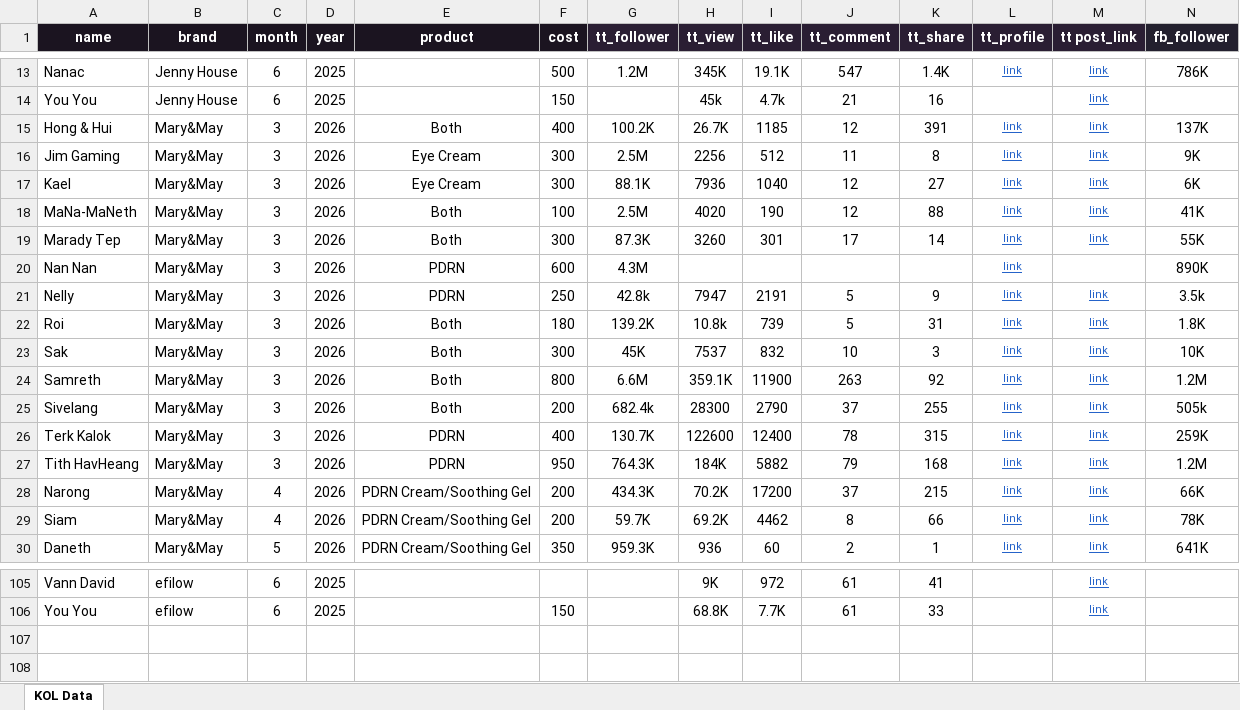
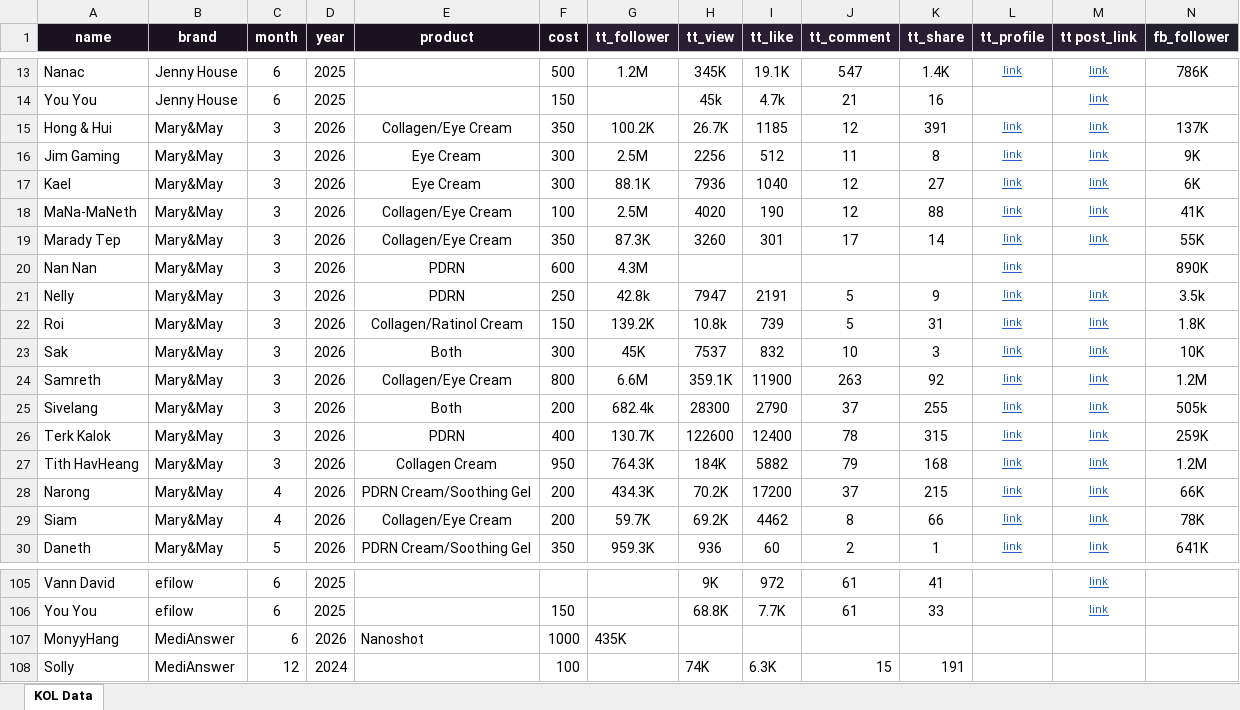
Before and after one commit to Neat88/HeBE-KOL, an Excel workbook: data/HeBE_KH_KOL_Data.xlsx, sheet KOL Data, drawn as a sheet; only a part is shown, gaps mark what is left out; values as stored, in another font and other column widths than the file's, no borders; rows hold the shown columns only; the diff names each change by its address in the sheet, - before the commit and + after, or states it on an @@ line.

```diff
--- a/data/HeBE_KH_KOL_Data.xlsx (sheet KOL Data)
+++ b/data/HeBE_KH_KOL_Data.xlsx (sheet KOL Data)
-E15 (product): Both
+E15 (product): Collagen/Eye Cream
-F15 (cost): 400
+F15 (cost): 350
-E18:E19 (product): Both
+E18:E19 (product): Collagen/Eye Cream
-F19 (cost): 300
+F19 (cost): 350
-E22 (product): Both
+E22 (product): Collagen/Ratinol Cream
-F22 (cost): 180
+F22 (cost): 150
-E24 (product): Both
+E24 (product): Collagen/Eye Cream
-E27 (product): PDRN
+E27 (product): Collagen Cream
-E29 (product): PDRN Cream/Soothing Gel
+E29 (product): Collagen/Eye Cream
+row 107: MonyyHang | MediAnswer | 6 | 2026 | Nanoshot | 1000 | 435K
+row 108: Solly | MediAnswer | 12 | 2024 |  | 100 |  | 74K | 6.3K | 15 | 191
```
Also changed, not shown: 18 other files.
